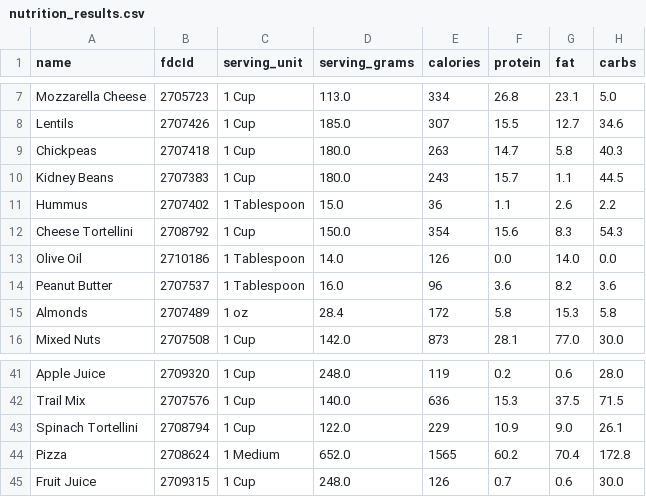
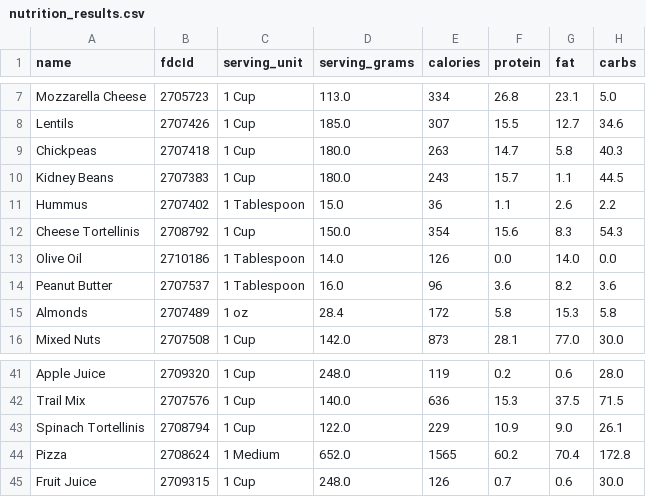
Before and after one commit to yours-sarcastically/nutrition-tracker, a CSV file: nutrition_results.csv, drawn as a sheet; only a part is shown, gaps mark what is left out.

Commit message:
Update nutrition_results.csv

```diff
--- a/nutrition_results.csv
+++ b/nutrition_results.csv
@@ -11,3 +11,3 @@ Kidney Beans,2707383,1 Cup,180.0,243,15.7,1.1,44.5
 Hummus,2707402,1 Tablespoon,15.0,36,1.1,2.6,2.2
-Cheese Tortellini,2708792,1 Cup,150.0,354,15.6,8.3,54.3
+Cheese Tortellinis,2708792,1 Cup,150.0,354,15.6,8.3,54.3
 Olive Oil,2710186,1 Tablespoon,14.0,126,0.0,14.0,0.0
@@ -42,3 +42,3 @@ Apple Juice,2709320,1 Cup,248.0,119,0.2,0.6,28.0
 Trail Mix,2707576,1 Cup,140.0,636,15.3,37.5,71.5
-Spinach Tortellini,2708794,1 Cup,122.0,229,10.9,9.0,26.1
+Spinach Tortellinis,2708794,1 Cup,122.0,229,10.9,9.0,26.1
 Pizza,2708624,1 Medium,652.0,1565,60.2,70.4,172.8
```
